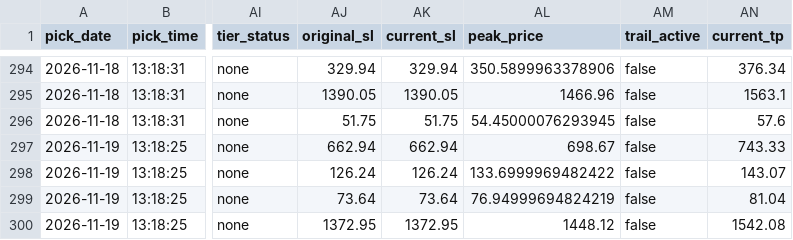
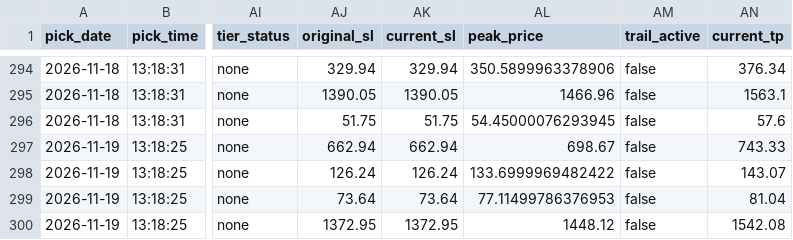
Before and after one commit to anjanneogi13/daily-stock-agent, a CSV file: data/picks_log.csv, drawn as a sheet; only a part is shown, gaps mark what is left out; the diff names each change by its address in the sheet, - before the commit and + after, or states it on an @@ line.

```diff
--- a/data/picks_log.csv
+++ b/data/picks_log.csv
-AL299 (peak_price): 76.94999694824219
+AL299 (peak_price): 77.11499786376953
```
Also changed, not shown: 1 other file.
